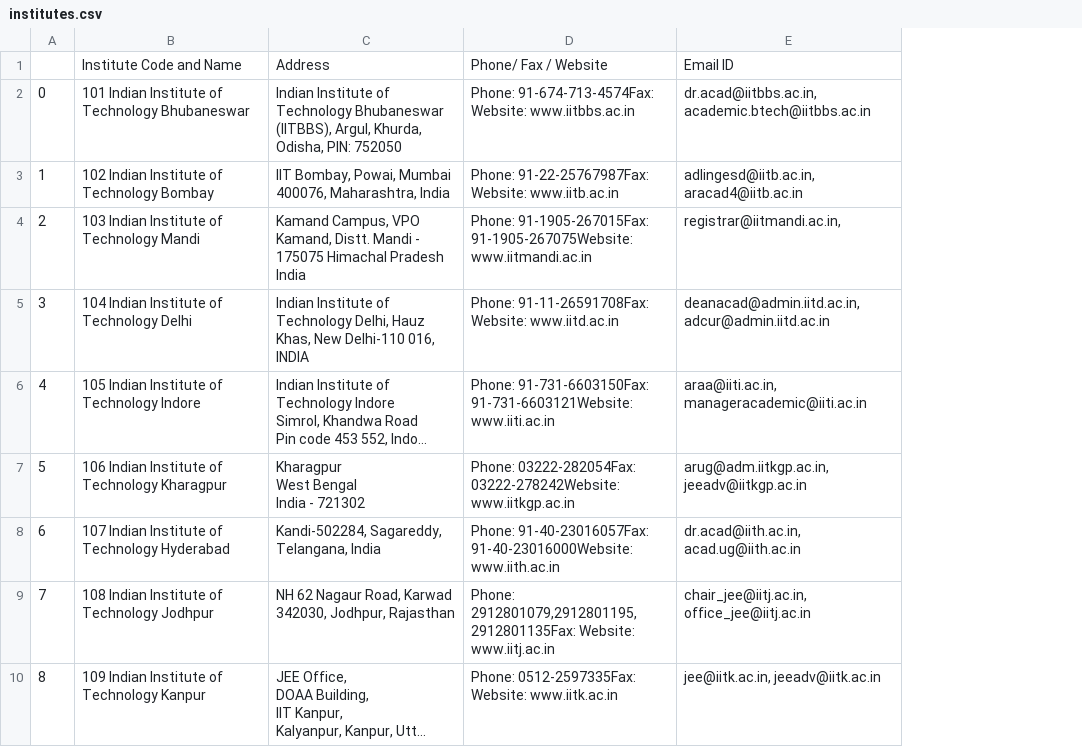
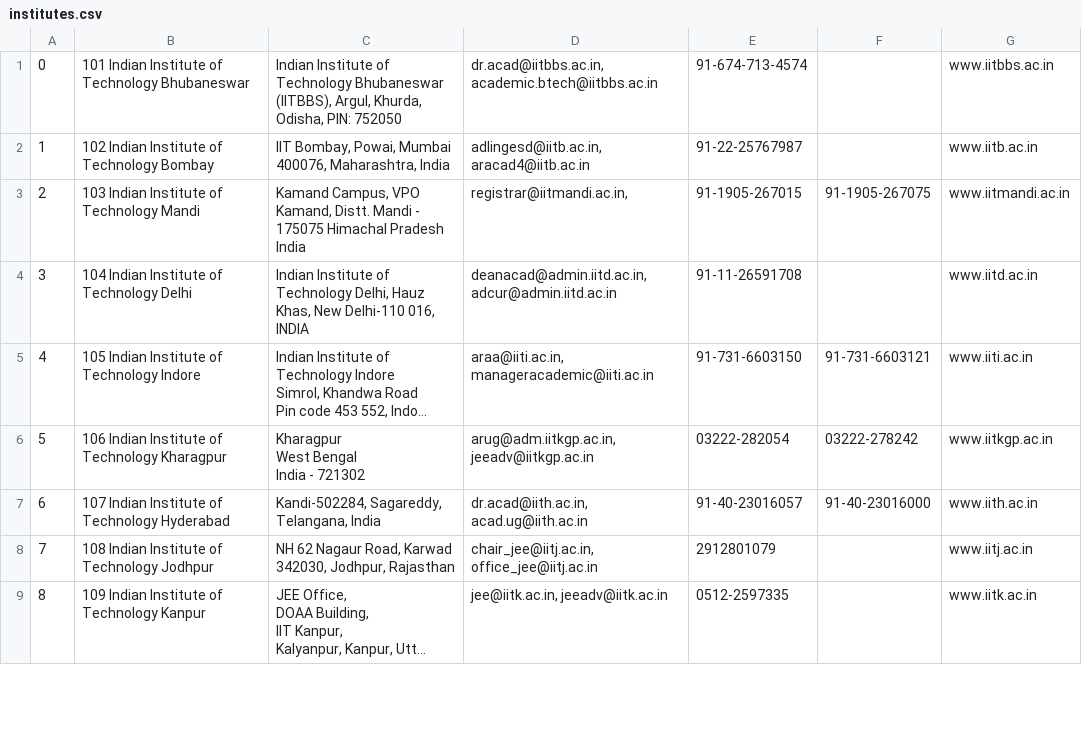
Before and after one commit to sass846/josaa-analysis, a CSV file: data/institutes.csv, drawn as a sheet; only a part is shown; long unchanged cells end in …; removed rows and columns are numbered as before the commit, all else as after; the diff names each change by its address in the sheet, - before the commit and + after, or states it on an @@ line.

Commit message:
populate institute

```diff
--- a/data/institutes.csv
+++ b/data/institutes.csv
-column D, rows 2-10: Phone: 91-674-713-4574Fax: Website: www.iitbbs.ac.in | Phone: 91-22-25767987Fax: Website: www.iitb.ac.in | Phone: 91-1905-267015Fax: 91-1905-267075Website: www.iitmandi.ac.in | Phone: 91-11-26591708Fax: Website: www.iitd.ac.in | Phone: 91-731-6603150Fax: 91-731-6603121Website: www.iiti.ac.in | Phone: 03222-282054Fax: 03222-278242Website: www.iitkgp.ac.in | Phone: 91-40-23016057Fax: 91-40-23016000Website: www.iith.ac.in | Phone: 2912801079,2912801195,2912801135Fax: Website: www.iitj.ac.in | Phone: 0512-2597335Fax: Website: www.iitk.ac.in
+column E, rows 1-9: 91-674-713-4574 | 91-22-25767987 | 91-1905-267015 | 91-11-26591708 | 91-731-6603150 | 03222-282054 | 91-40-23016057 | 2912801079 | 0512-2597335
+column F, rows 3-7: 91-1905-267075 |  | 91-731-6603121 | 03222-278242 | 91-40-23016000
+column G, rows 1-9: www.iitbbs.ac.in | www.iitb.ac.in | www.iitmandi.ac.in | www.iitd.ac.in | www.iiti.ac.in | www.iitkgp.ac.in | www.iith.ac.in | www.iitj.ac.in | www.iitk.ac.in
-row 1:  | Institute Code and Name | Address | Phone/ Fax / Website | Email ID
```
Also changed, not shown: 7 other files.
